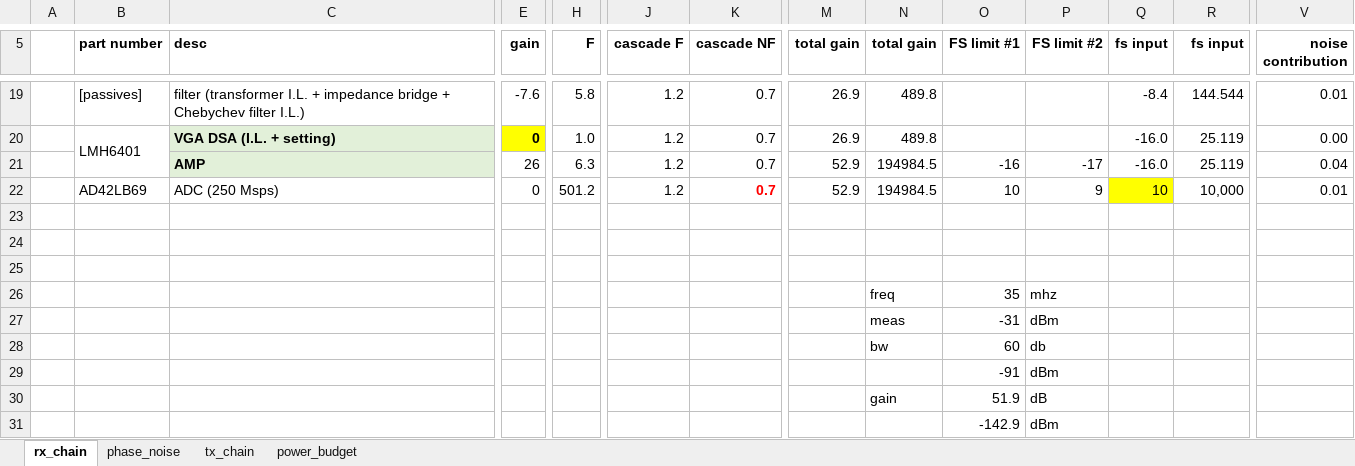
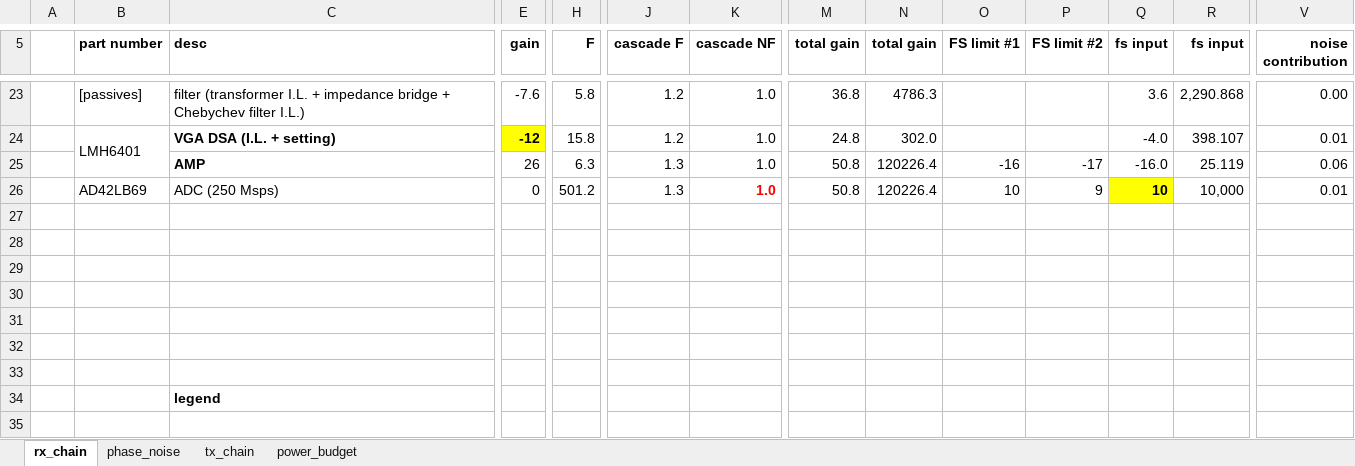
Before and after one commit to siglabsoss/graviton, an Excel workbook: docs/graviton_master.xlsx, sheet rx_chain, drawn as a sheet; only a part is shown, gaps mark what is left out; values as stored, in another font and other column widths than the file's, no borders; charts and pictures and conditional formats not drawn; removed rows and columns are numbered as before the commit, all else as after; rows hold the shown columns only; the diff covers the shown part only; the diff names each change by its address in the sheet, - before the commit and + after, or states it on an @@ line.

```diff
--- a/docs/graviton_master.xlsx (sheet rx_chain)
+++ b/docs/graviton_master.xlsx (sheet rx_chain)
-K23 (cascade NF): 0.7
+K23 (cascade NF): 1.0
-M23 (total gain): 26.9
+M23 (total gain): 36.8
-N23 (total gain): 489.8
+N23 (total gain): 4786.3
-Q23 (fs input): -8.4
+Q23 (fs input): 3.6
-R23 (fs input): 144.544
+R23 (fs input): 2,290.868
-V23 (noise contribution): 0.01
+V23 (noise contribution): 0.00
-row 20:  | LMH6401 | VGA DSA (I.L. + setting) | 0 | 1.0 | 1.2 | 0.7 | 26.9 | 489.8 |  |  | -16.0 | 25.119 | 0.00
+row 24:  | LMH6401 | VGA DSA (I.L. + setting) | -12 | 15.8 | 1.2 | 1.0 | 24.8 | 302.0 |  |  | -4.0 | 398.107 | 0.01
-C25 fill: #E2F0D9
+C25 fill: none
-J25:J26 (cascade F): 1.2
+J25:J26 (cascade F): 1.3
-K25:K26 (cascade NF): 0.7
+K25:K26 (cascade NF): 1.0
-M25:M26 (total gain): 52.9
+M25:M26 (total gain): 50.8
-N25:N26 (total gain): 194984.5
+N25:N26 (total gain): 120226.4
-V25 (noise contribution): 0.04
+V25 (noise contribution): 0.06
-Q26 bold: off
+Q26 bold: on
-N30 (total gain): freq
+N30 (total gain): (empty)
-O30 (FS limit #1): 35
+O30 (FS limit #1): (empty)
-P30 (FS limit #2): mhz
+P30 (FS limit #2): (empty)
-N31 (total gain): meas
+N31 (total gain): (empty)
-O31 (FS limit #1): -31
+O31 (FS limit #1): (empty)
-P31 (FS limit #2): dBm
+P31 (FS limit #2): (empty)
-N32 (total gain): bw
+N32 (total gain): (empty)
-O32 (FS limit #1): 60
+O32 (FS limit #1): (empty)
-P32 (FS limit #2): db
+P32 (FS limit #2): (empty)
-O33 (FS limit #1): -91
+O33 (FS limit #1): (empty)
-P33 (FS limit #2): dBm
+P33 (FS limit #2): (empty)
-C34 (desc): (empty)
+C34 (desc): legend
-N34 (total gain): gain
+N34 (total gain): (empty)
-O34 (FS limit #1): 51.9
+O34 (FS limit #1): (empty)
-P34 (FS limit #2): dB
+P34 (FS limit #2): (empty)
-O35 (FS limit #1): -142.9
+O35 (FS limit #1): (empty)
-P35 (FS limit #2): dBm
+P35 (FS limit #2): (empty)
```
Also changed, not shown: 16 added rows, 8 removed rows, 60 edited cells and cell formats elsewhere in this sheet, sheet tx_chain, formulas that keep their value, charts or pictures.
